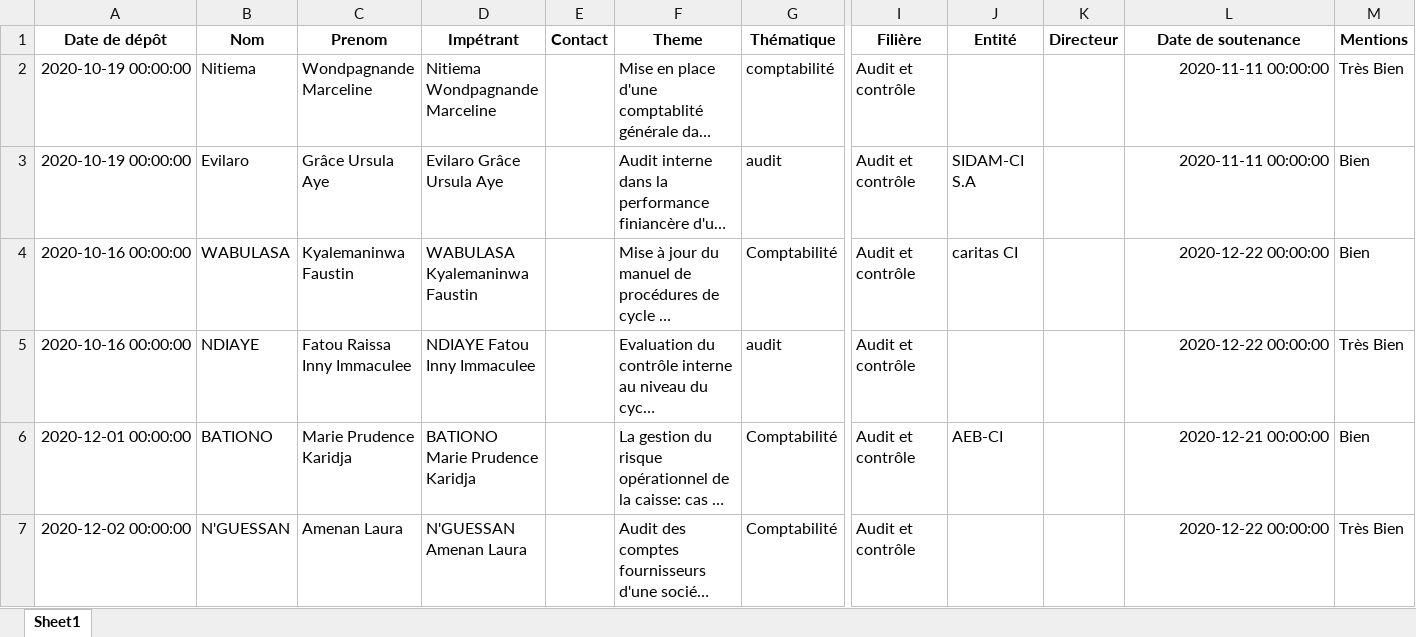
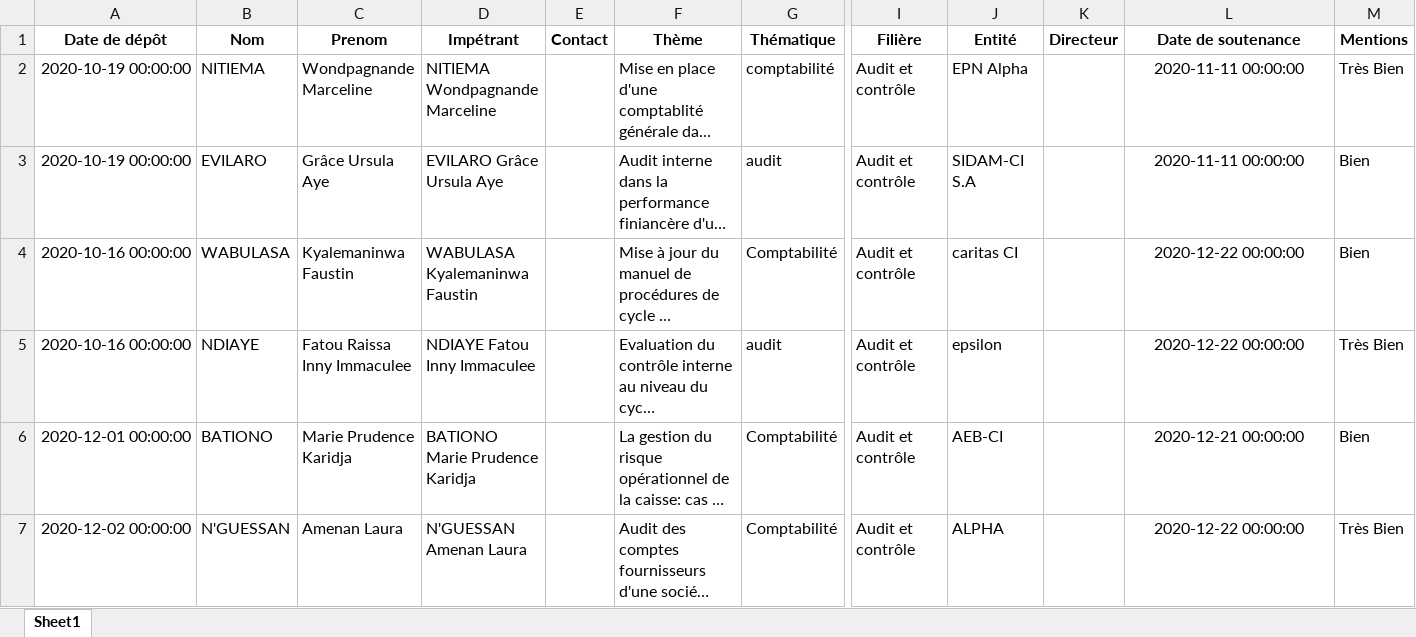
Before and after one commit to Migthyvan/Pere_kpoda, an Excel workbook: bd.xlsx, sheet Sheet1, drawn as a sheet; only a part is shown, gaps mark what is left out; long unchanged cells end in …; values as stored, in another font and other column widths than the file's, no borders; the diff covers the shown part only; the diff names each change by its address in the sheet, - before the commit and + after, or states it on an @@ line.

Commit message:
second page and third page

```diff
--- a/bd.xlsx (sheet Sheet1)
+++ b/bd.xlsx (sheet Sheet1)
-F1: Theme
+F1: Thème
-B2 (Nom): Nitiema
+B2 (Nom): NITIEMA
-D2 (Impétrant): Nitiema Wondpagnande Marceline
+D2 (Impétrant): NITIEMA Wondpagnande Marceline
-J2 (Entité): (empty)
+J2 (Entité): EPN Alpha
-L2:L7 alignment: right
+L2:L7 alignment: center
-B3 (Nom): Evilaro
+B3 (Nom): EVILARO
-D3 (Impétrant): Evilaro Grâce Ursula Aye
+D3 (Impétrant): EVILARO Grâce Ursula Aye
-J5 (Entité): (empty)
+J5 (Entité): epsilon
-J7 (Entité): (empty)
+J7 (Entité): ALPHA
```
Also changed, not shown: 14 added rows, 1 edited cell and cell formats elsewhere in this sheet.
